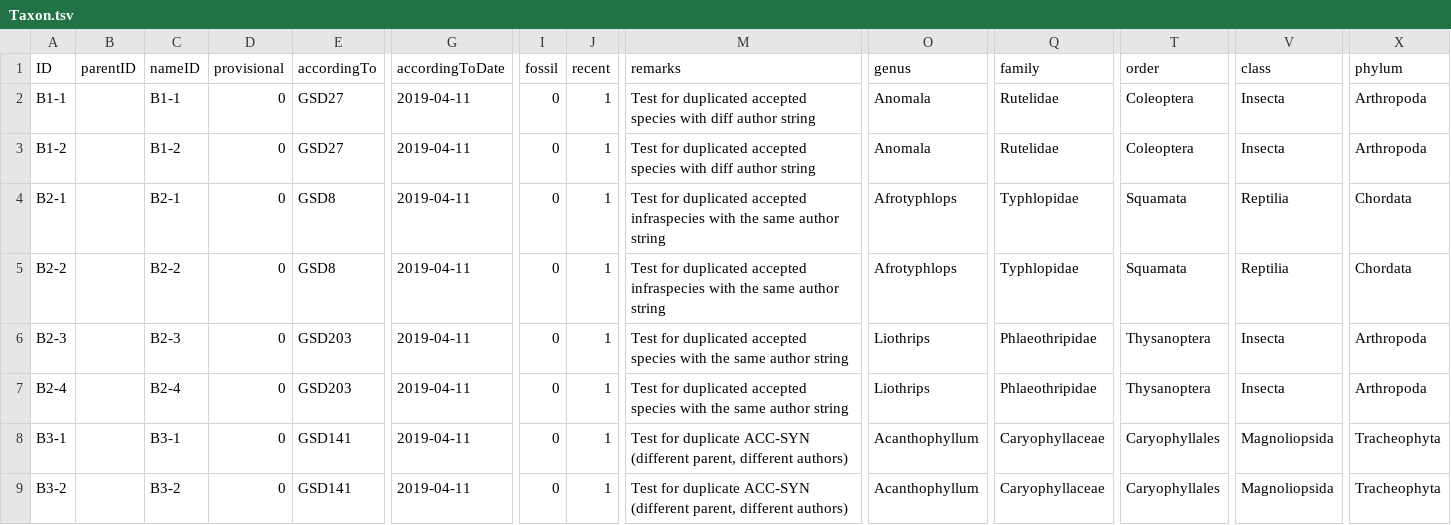
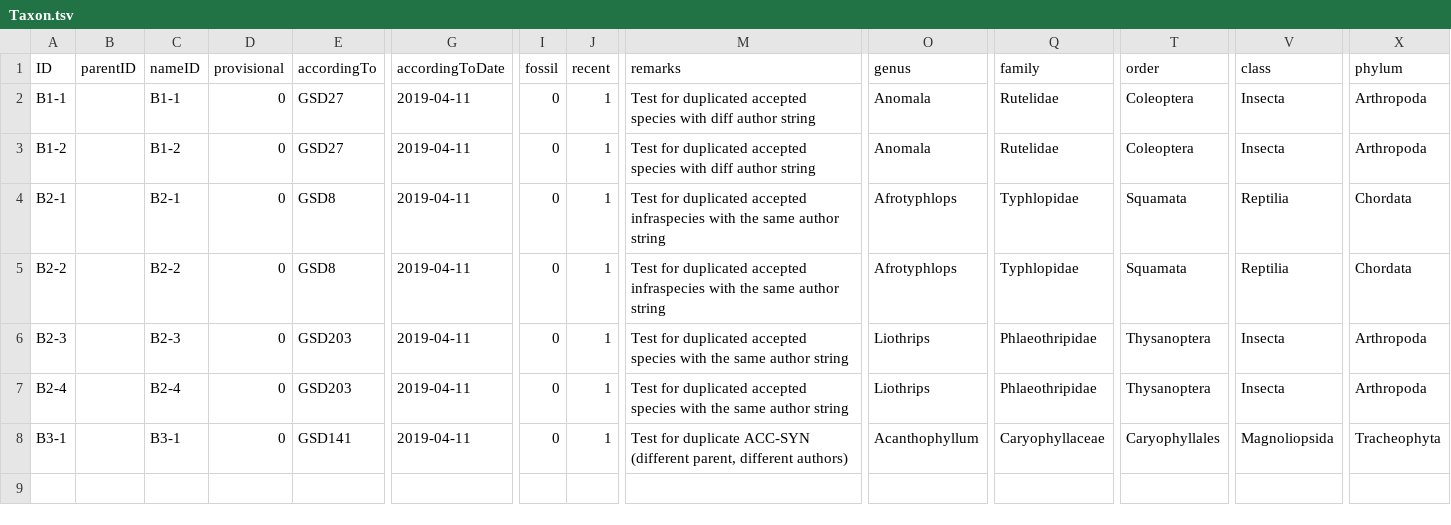
Before and after one commit to Sp2000/data-unit-tests, a TSV file: duplicates/Taxon.tsv, drawn as a sheet; only a part is shown, gaps mark what is left out; rows hold the shown columns only; the diff names each change by its address in the sheet, - before the commit and + after, or states it on an @@ line.

```diff
--- a/duplicates/Taxon.tsv
+++ b/duplicates/Taxon.tsv
-row 9: B3-2 |  | B3-2 | 0 | GSD141 | 2019-04-11 | 0 | 1 | Test for duplicate ACC-SYN (different parent, different authors) | Acanthophyllum | Caryophyllaceae | Caryophyllales | Magnoliopsida | Tracheophyta
```
Also changed, not shown: 2 other files.
